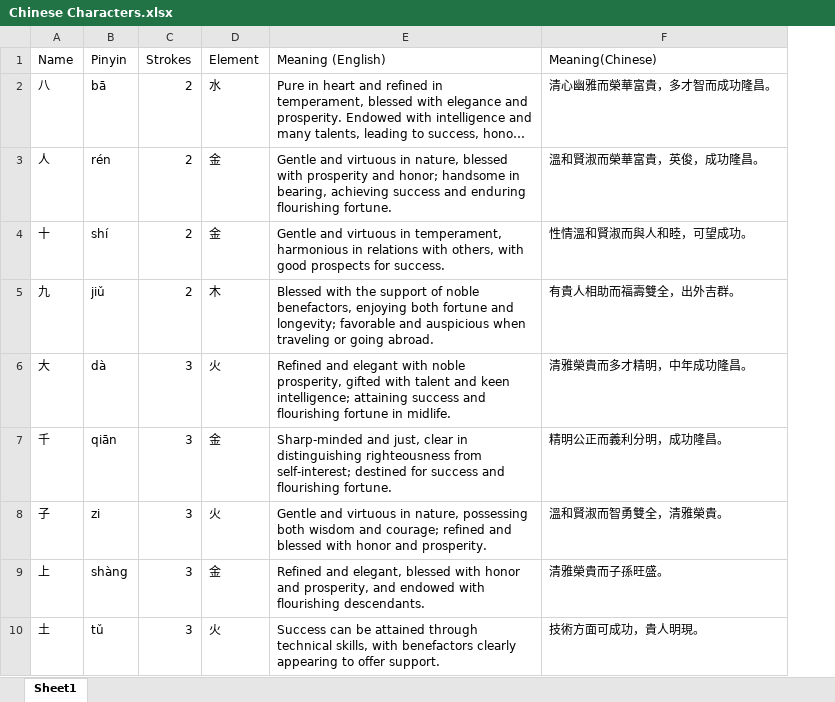
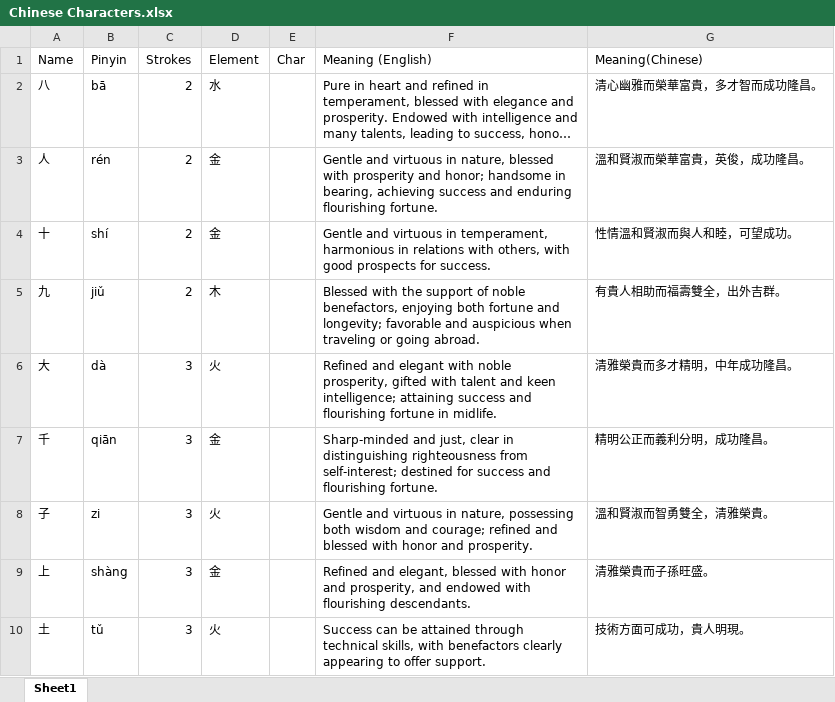
Before and after one commit to jzxr/chinese-name-hong, an Excel workbook: Chinese Characters.xlsx, sheet Sheet1, drawn as a sheet; only a part is shown; long unchanged cells end in …; values as stored, in another font and other column widths than the file's, no borders; charts and pictures not drawn; the diff names each change by its address in the sheet, - before the commit and + after, or states it on an @@ line.

Commit message:
update excel char for horse zodiac rules

```diff
--- a/Chinese Characters.xlsx (sheet Sheet1)
+++ b/Chinese Characters.xlsx (sheet Sheet1)
+column E (Char), empty
```
Also changed, not shown: 3 other files.
